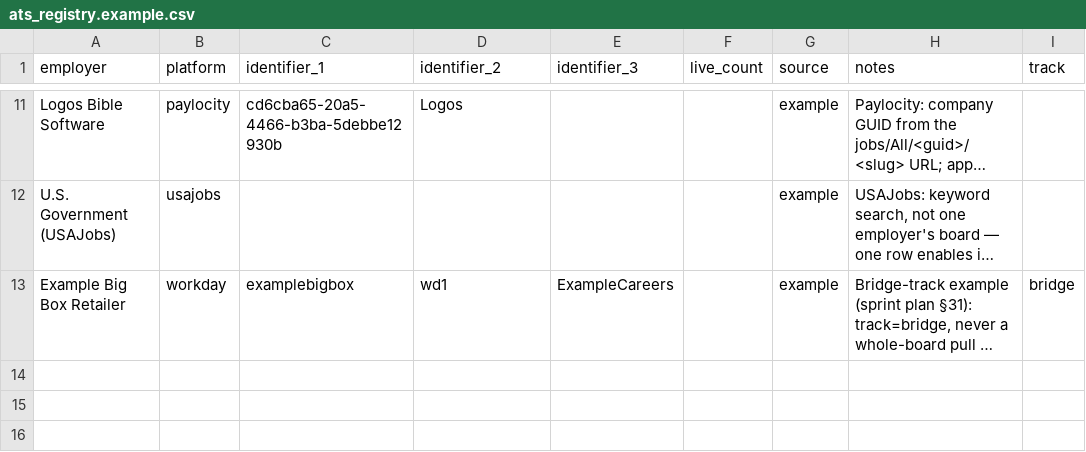
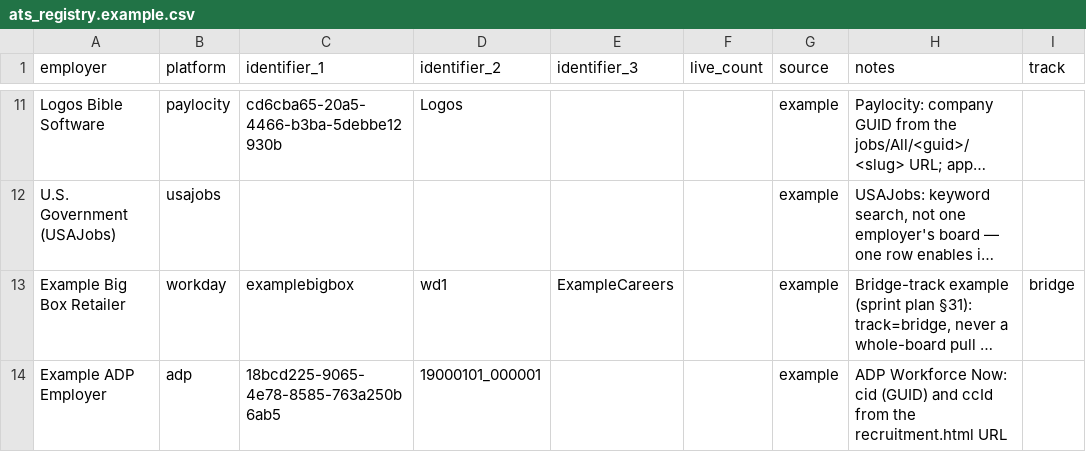
Before and after one commit to BensonJT/jobsearch, a CSV file: registry/ats_registry.example.csv, drawn as a sheet; only a part is shown, gaps mark what is left out; long unchanged cells end in …; the diff names each change by its address in the sheet, - before the commit and + after, or states it on an @@ line.

```diff
--- a/registry/ats_registry.example.csv
+++ b/registry/ats_registry.example.csv
+row 14: Example ADP Employer | adp | 18bcd225-9065-4e78-8585-763a250b6ab5 | 19000101_000001 |  |  | example | ADP Workforce Now: cid (GUID) and ccId from the recruitment.html URL
```
Also changed, not shown: 5 other files.
